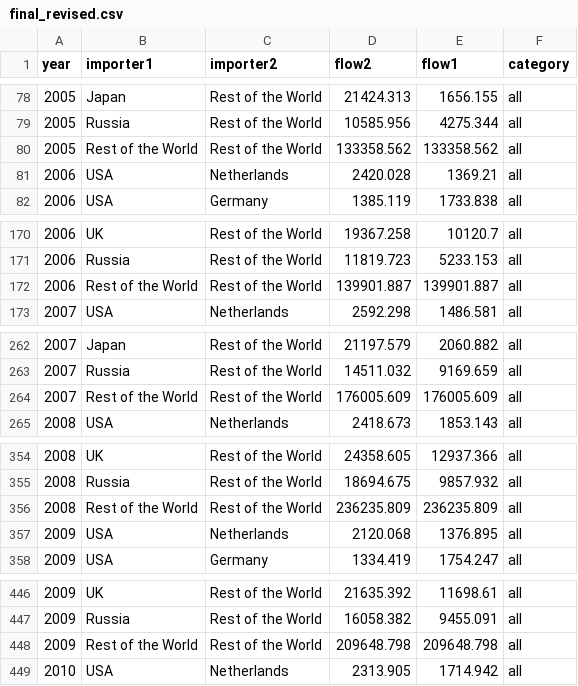
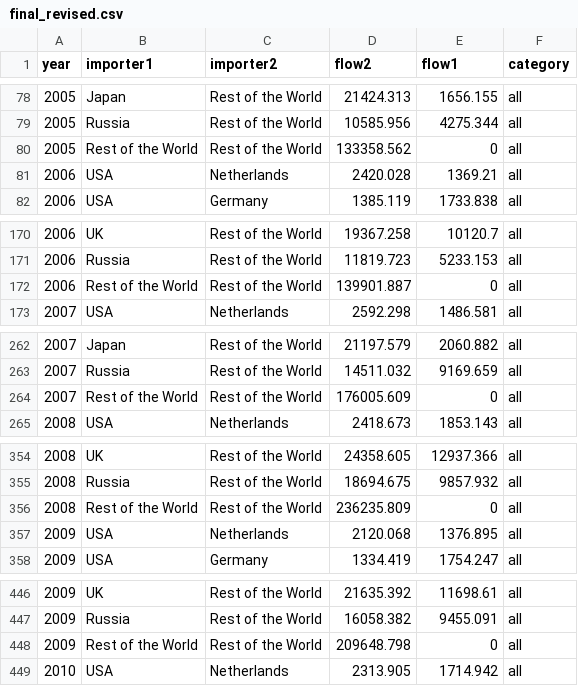
Before and after one commit to CSIS-iLab/js-viz, a CSV file: china-food-security/data/final_revised.csv, drawn as a sheet; only a part is shown, gaps mark what is left out; the diff covers the shown part only.

```diff
--- a/china-food-security/data/final_revised.csv
+++ b/china-food-security/data/final_revised.csv
@@ -79,3 +79,3 @@ year,importer1,importer2,flow2,flow1,category
 2005,Russia,Rest of the World,10585.956,4275.344,all
-2005,Rest of the World,Rest of the World,133358.562,133358.562,all
+2005,Rest of the World,Rest of the World,133358.562,0,all
 2006,USA,Netherlands,2420.028,1369.21,all
@@ -171,3 +171,3 @@ year,importer1,importer2,flow2,flow1,category
 2006,Russia,Rest of the World,11819.723,5233.153,all
-2006,Rest of the World,Rest of the World,139901.887,139901.887,all
+2006,Rest of the World,Rest of the World,139901.887,0,all
 2007,USA,Netherlands,2592.298,1486.581,all
@@ -263,3 +263,3 @@ year,importer1,importer2,flow2,flow1,category
 2007,Russia,Rest of the World,14511.032,9169.659,all
-2007,Rest of the World,Rest of the World,176005.609,176005.609,all
+2007,Rest of the World,Rest of the World,176005.609,0,all
 2008,USA,Netherlands,2418.673,1853.143,all
@@ -355,3 +355,3 @@ year,importer1,importer2,flow2,flow1,category
 2008,Russia,Rest of the World,18694.675,9857.932,all
-2008,Rest of the World,Rest of the World,236235.809,236235.809,all
+2008,Rest of the World,Rest of the World,236235.809,0,all
 2009,USA,Netherlands,2120.068,1376.895,all
@@ -447,3 +447,3 @@ year,importer1,importer2,flow2,flow1,category
 2009,Russia,Rest of the World,16058.382,9455.091,all
-2009,Rest of the World,Rest of the World,209648.798,209648.798,all
+2009,Rest of the World,Rest of the World,209648.798,0,all
 2010,USA,Netherlands,2313.905,1714.942,all
```
Also changed, not shown: 31 edited cells elsewhere in this file, 4 other files.
